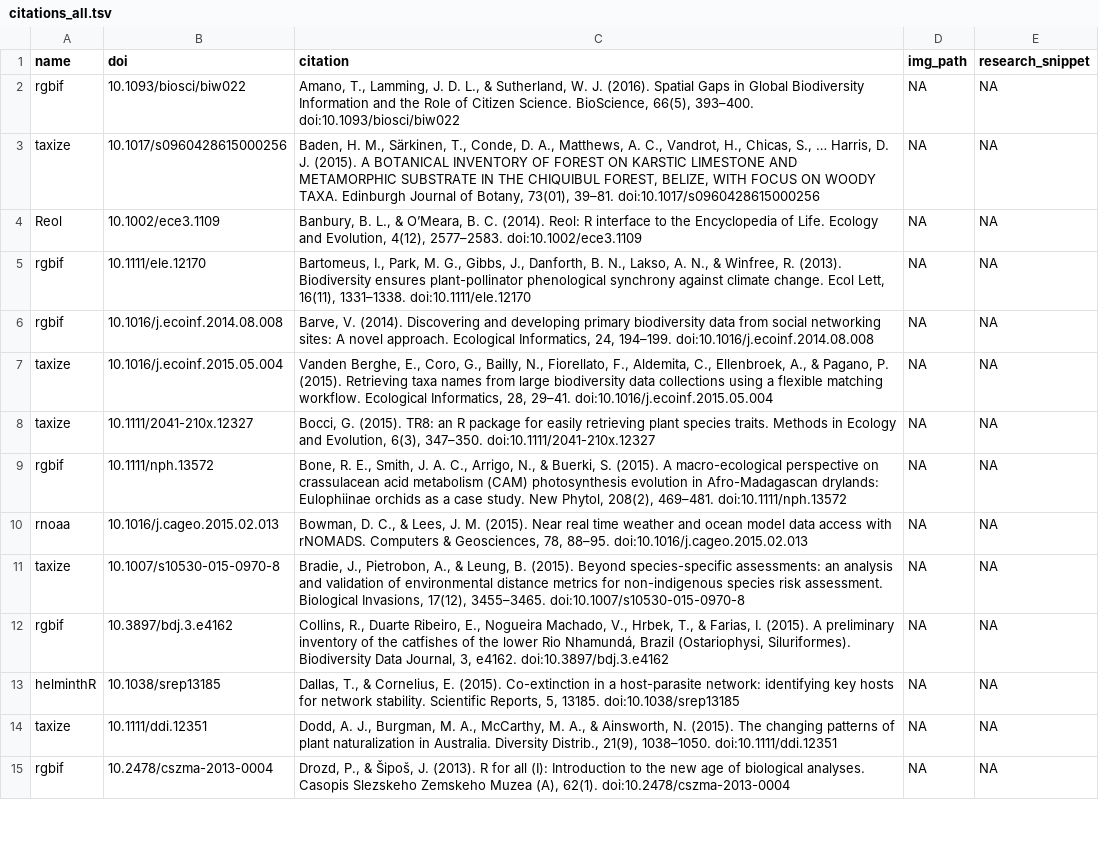
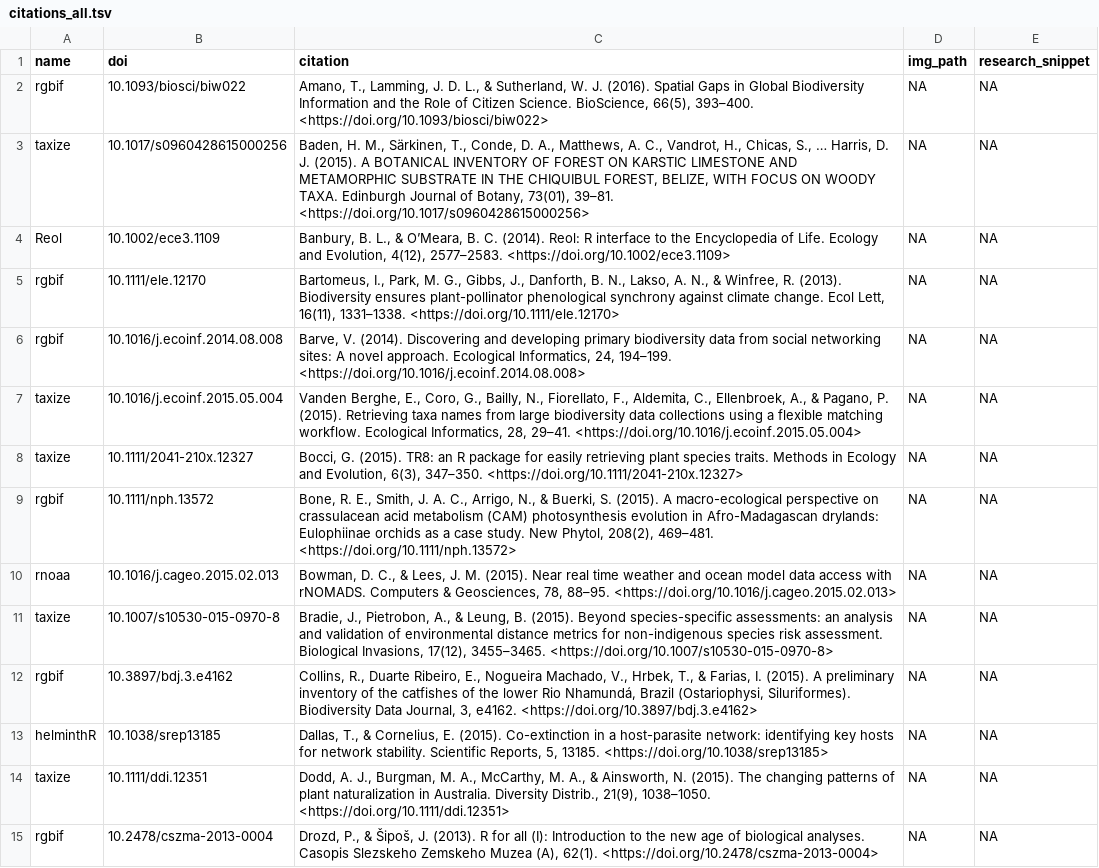
Before and after one commit to ropensci-org/ropensci_citations, a TSV file: citations_all.tsv, drawn as a sheet; only a part is shown; the diff covers the shown part only; the diff names each change by its address in the sheet, - before the commit and + after, or states it on an @@ line.

Commit message:
#2 add new citations file cleaned up according to @maelle asks

```diff
--- a/citations_all.tsv
+++ b/citations_all.tsv
-C2 (citation): …66(5), 393–400. doi:10.1093/biosci/biw022
+C2 (citation): …66(5), 393–400. <https://doi.org/10.1093/biosci/biw022>
-C3 (citation): …73(01), 39–81. doi:10.1017/s0960428615000256
+C3 (citation): …73(01), 39–81. <https://doi.org/10.1017/s0960428615000256>
-C4 (citation): …4(12), 2577–2583. doi:10.1002/ece3.1109
+C4 (citation): …4(12), 2577–2583. <https://doi.org/10.1002/ece3.1109>
-C5 (citation): …16(11), 1331–1338. doi:10.1111/ele.12170
+C5 (citation): …16(11), 1331–1338. <https://doi.org/10.1111/ele.12170>
-C6 (citation): …24, 194–199. doi:10.1016/j.ecoinf.2014.08.008
+C6 (citation): …24, 194–199. <https://doi.org/10.1016/j.ecoinf.2014.08.008>
-C7 (citation): …28, 29–41. doi:10.1016/j.ecoinf.2015.05.004
+C7 (citation): …28, 29–41. <https://doi.org/10.1016/j.ecoinf.2015.05.004>
-C8 (citation): …6(3), 347–350. doi:10.1111/2041-210x.12327
+C8 (citation): …6(3), 347–350. <https://doi.org/10.1111/2041-210x.12327>
-C9 (citation): …208(2), 469–481. doi:10.1111/nph.13572
+C9 (citation): …208(2), 469–481. <https://doi.org/10.1111/nph.13572>
-C10 (citation): …78, 88–95. doi:10.1016/j.cageo.2015.02.013
+C10 (citation): …78, 88–95. <https://doi.org/10.1016/j.cageo.2015.02.013>
-C11 (citation): …17(12), 3455–3465. doi:10.1007/s10530-015-0970-8
+C11 (citation): …17(12), 3455–3465. <https://doi.org/10.1007/s10530-015-0970-8>
-C12 (citation): …3, e4162. doi:10.3897/bdj.3.e4162
+C12 (citation): …3, e4162. <https://doi.org/10.3897/bdj.3.e4162>
-C13 (citation): …5, 13185. doi:10.1038/srep13185
+C13 (citation): …5, 13185. <https://doi.org/10.1038/srep13185>
-C14 (citation): …21(9), 1038–1050. doi:10.1111/ddi.12351
+C14 (citation): …21(9), 1038–1050. <https://doi.org/10.1111/ddi.12351>
-C15 (citation): …(A), 62(1). doi:10.2478/cszma-2013-0004
+C15 (citation): …(A), 62(1). <https://doi.org/10.2478/cszma-2013-0004>
```
Also changed, not shown: 88 edited cells elsewhere in this file, 4 other files.
